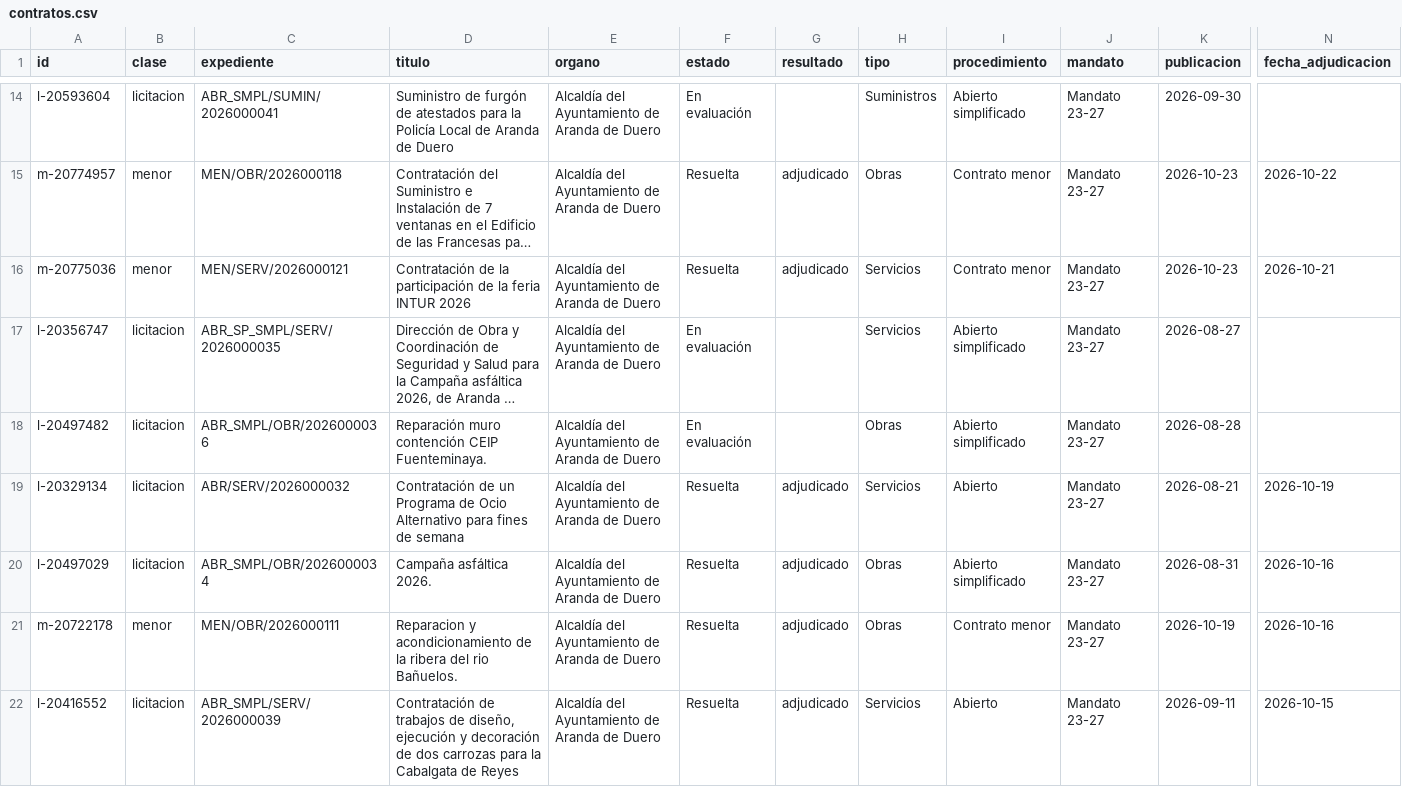
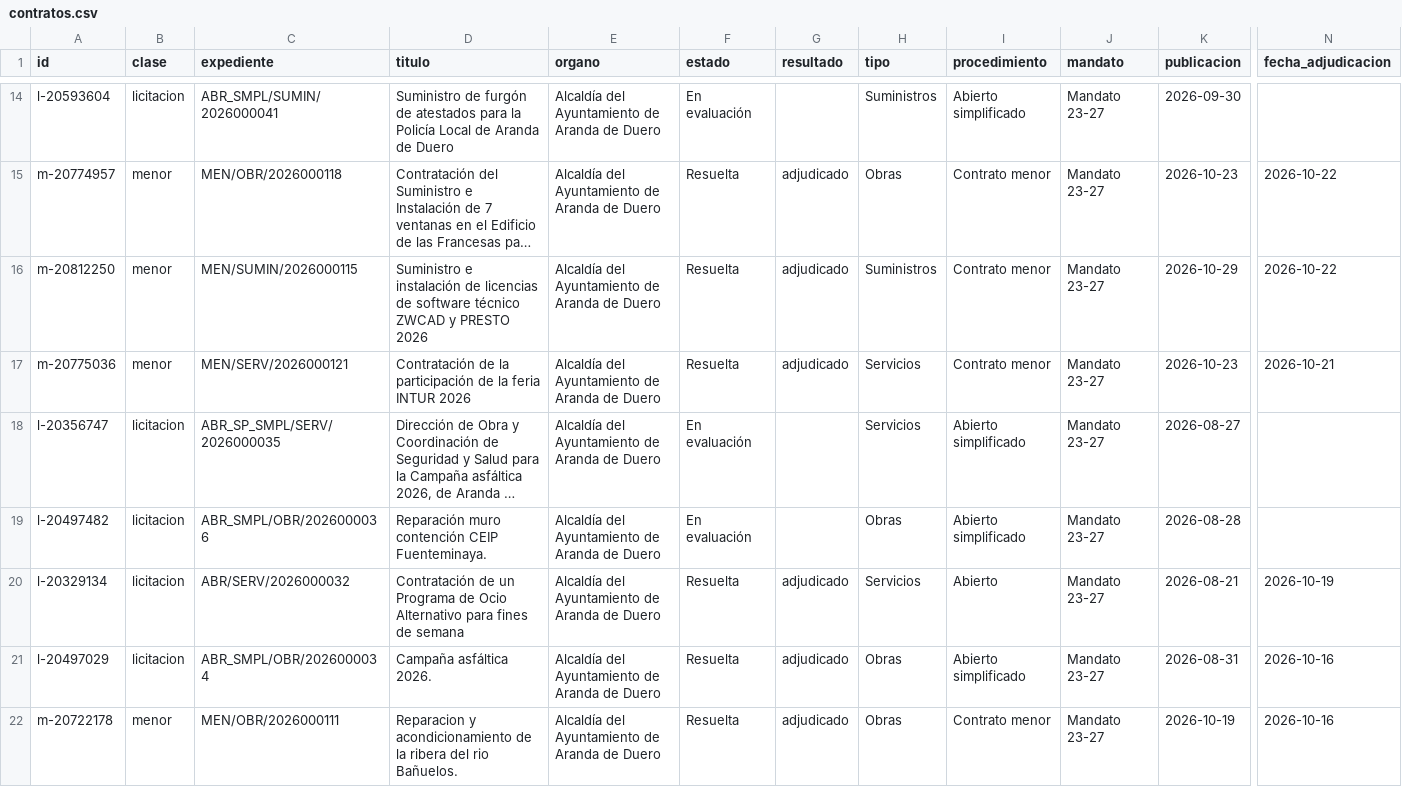
Before and after one commit to willyaranda/contratacion-estado, a CSV file: docs/datos/contratos.csv, drawn as a sheet; only a part is shown, gaps mark what is left out; the shorter side is filled out with more unchanged rows; long unchanged cells end in …; rows hold the shown columns only; the diff names each change by its address in the sheet, - before the commit and + after, or states it on an @@ line.

```diff
--- a/docs/datos/contratos.csv
+++ b/docs/datos/contratos.csv
+row 16: m-20812250 | menor | MEN/SUMIN/2026000115 | Suministro e instalación de licencias de software técnico ZWCAD y PRESTO 2026 | Alcaldía del Ayuntamiento de Aranda de Duero | Resuelta | adjudicado | Suministros | Contrato menor | Mandato 23-27 | 2026-10-29 | 2026-10-22
```
Also changed, not shown: docs/datos/adjudicatarios.csv, 10 other files.
